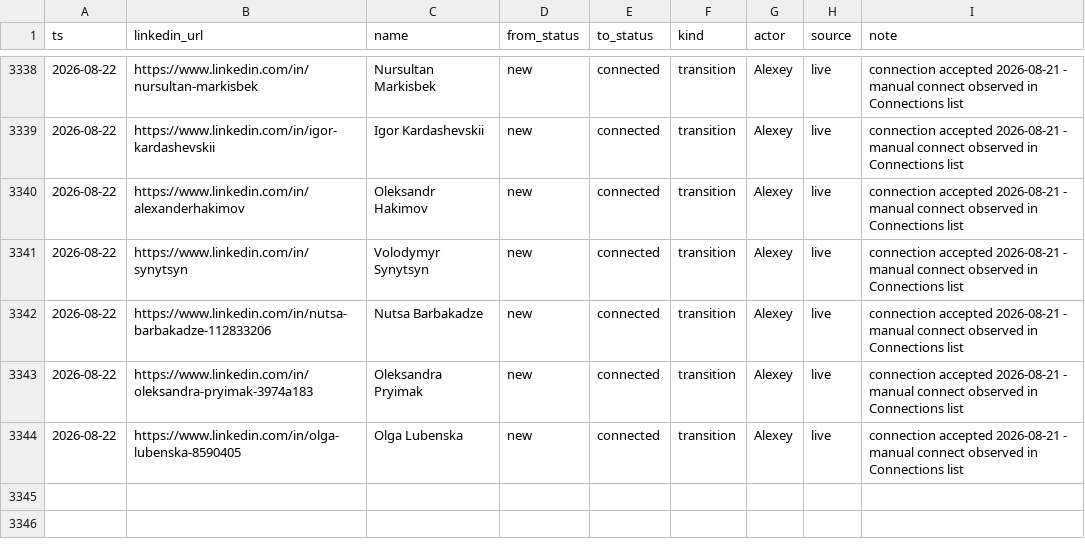
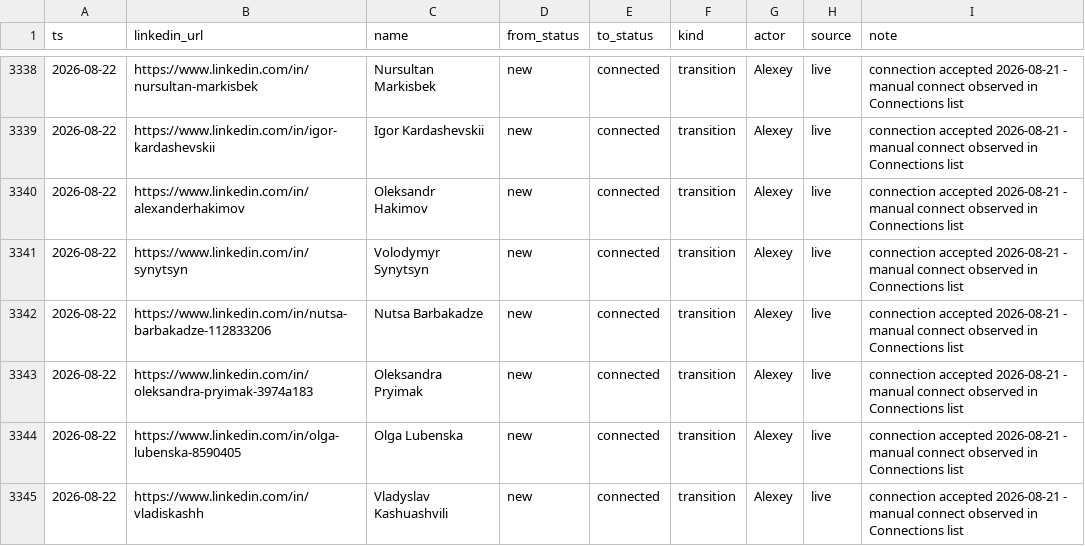
Before and after one commit to aborovkov/hiresignal_sales_brain, a CSV file: crm/events.csv, drawn as a sheet; only a part is shown, gaps mark what is left out.

```diff
--- a/crm/events.csv
+++ b/crm/events.csv
@@ -3344 +3344,2 @@ ts,linkedin_url,name,from_status,to_status,kind,actor,source,note
 2026-08-22,https://www.linkedin.com/in/olga-lubenska-8590405,Olga Lubenska,new,connected,transition,Alexey,live,connection accepted 2026-08-21 - manual connect observed in Connections list
+2026-08-22,https://www.linkedin.com/in/vladiskashh,Vladyslav Kashuashvili,new,connected,transition,Alexey,live,connection accepted 2026-08-21 - manual connect observed in Connections list
```
Also changed, not shown: crm/leads.csv.
